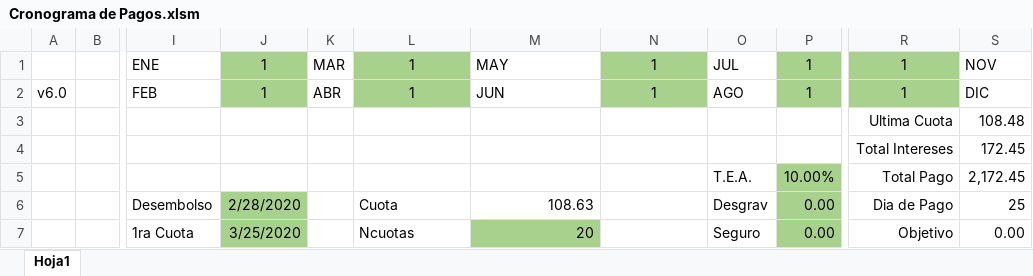
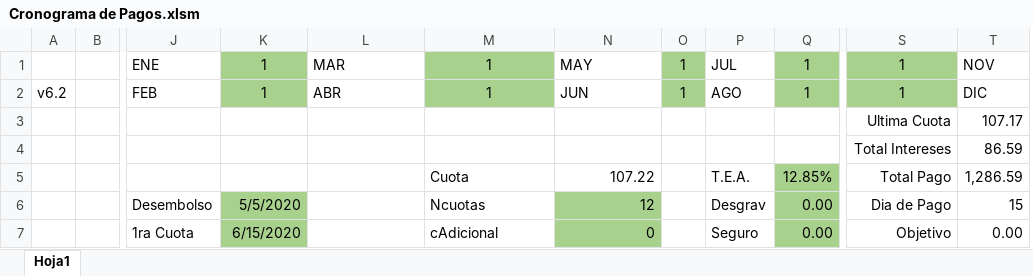
Before and after one commit to Kyouru/Cronograma-de-Pagos, an Excel workbook: Cronograma de Pagos.xlsm, sheet Hoja1, drawn as a sheet; only a part is shown, gaps mark what is left out; values as stored, in another font and other column widths than the file's, no borders; charts and pictures and conditional formats not drawn; removed rows and columns are numbered as before the commit, all else as after; rows hold the shown columns only; the diff covers the shown part only; the diff names each change by its address in the sheet, - before the commit and + after, or states it on an @@ line.

```diff
--- a/Cronograma de Pagos.xlsm (sheet Hoja1)
+++ b/Cronograma de Pagos.xlsm (sheet Hoja1)
-column I, rows 1-2: ENE | FEB; rows 6-7: Desembolso | 1ra Cuota
+column J, rows 1-2: ENE | FEB; rows 6-7: Desembolso | 1ra Cuota
-column K, rows 1-2: MAR | ABR
+column O, rows 1-2: 1 | 1
-L1: 1
+L1: MAR
@@ L1:L2 fill: #A9D18E → none, alignment: center → left @@
-M1: MAY
+M1: 1
@@ M1:M2 fill: none → #A9D18E, alignment: left → center @@
-N1: 1
+N1: MAY
@@ N1:N2 fill: #A9D18E → none, alignment: center → left @@
-A2: v6.0
+A2: v6.2
-L2: 1
+L2: ABR
-M2: JUN
+M2: 1
-N2: 1
+N2: JUN
-T3: 108.48
+T3: 107.17
-T4: 172.45
+T4: 86.59
-row 5:  |  |  |  |  |  |  |  | T.E.A. | 10.00% | Total Pago | 2,172.45
+row 5:  |  |  |  |  | Cuota | 107.22 |  | T.E.A. | 12.85% | Total Pago | 1,286.59
-K6: 2/28/2020
+K6: 5/5/2020
-L6: Cuota
+L6: (empty)
-M6: 108.63
+M6: Ncuotas
-N6: (empty)
+N6: 12
-N6:N7 fill: none
+N6:N7 fill: #A9D18E
-T6: 25
+T6: 15
-K7: 3/25/2020
+K7: 6/15/2020
-L7: Ncuotas
+L7: (empty)
-M7: 20
+M7: cAdicional
-M7 fill: #A9D18E
+M7 fill: none
-N7: (empty)
+N7: 0
```
Also changed, not shown: 7 added rows, 15 removed rows and 44 edited cells elsewhere in this sheet, formulas that keep their value, hidden cells, charts or pictures, 2 other files.
